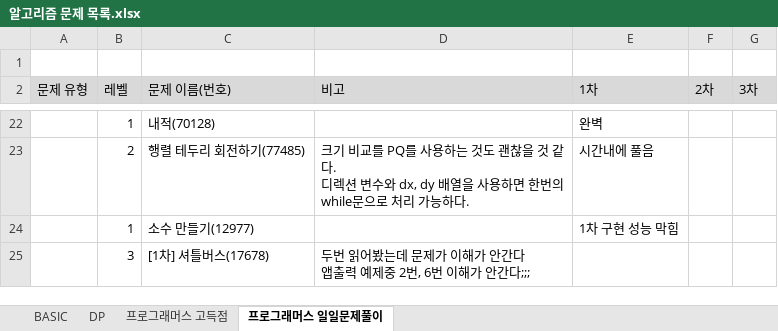
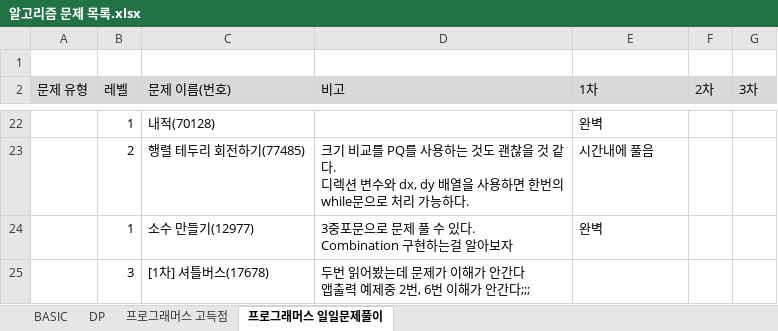
Before and after one commit to SeongJinSong/Algorithm, an Excel workbook: doc/알고리즘 문제 목록.xlsx, sheet 프로그래머스 일일문제풀이, drawn as a sheet; only a part is shown, gaps mark what is left out; values as stored, in another font and other column widths than the file's, no borders; charts and pictures not drawn; ↵ is a line break in a cell; the diff names each change by its address in the sheet, - before the commit and + after, or states it on an @@ line.

Commit message:
docs

```diff
--- a/doc/알고리즘 문제 목록.xlsx (sheet 프로그래머스 일일문제풀이)
+++ b/doc/알고리즘 문제 목록.xlsx (sheet 프로그래머스 일일문제풀이)
-D24 (비고): (empty)
+D24 (비고): 3중포문으로 문제 풀 수 있다. ↵ Combination 구현하는걸 알아보자
-E24 (1차): 1차 구현 성능 막힘
+E24 (1차): 완벽
```
